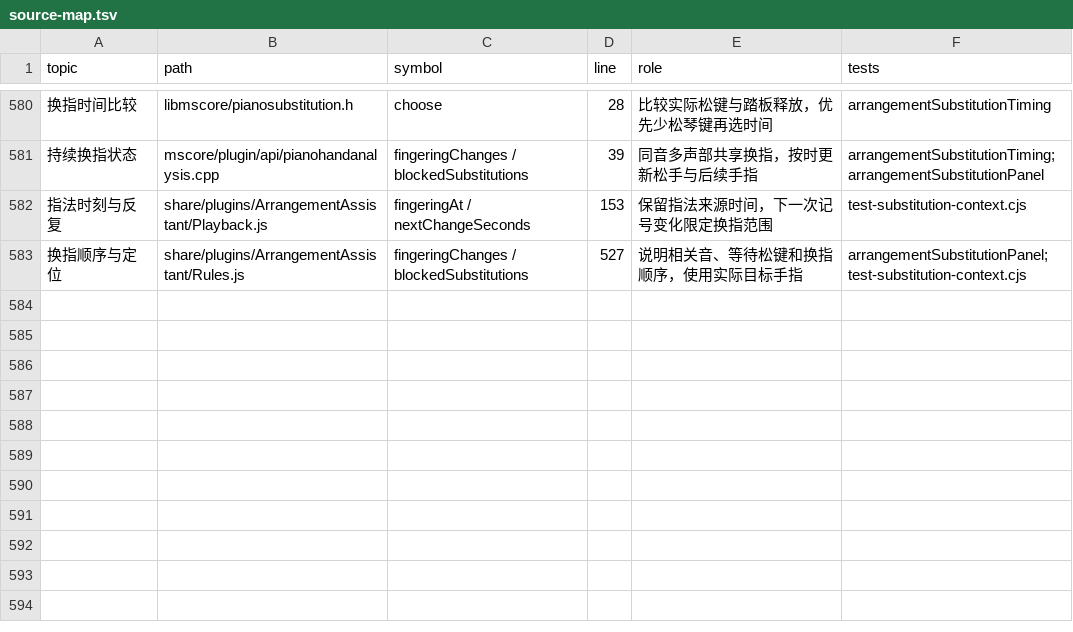
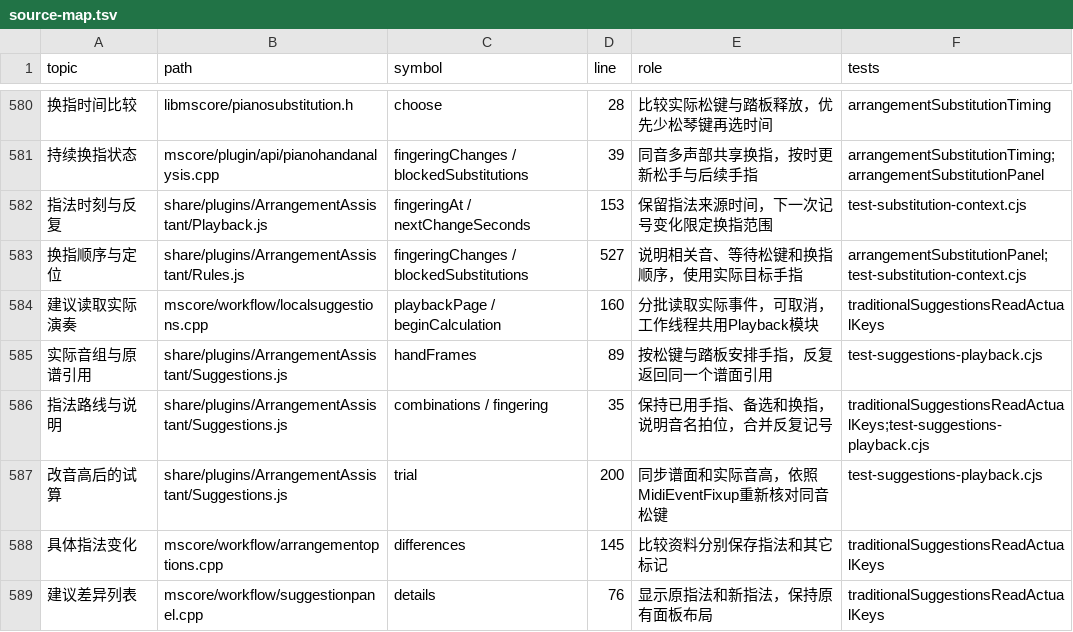
Before and after one commit to Freddd13/MuseScore, a TSV file: personal/docs/source-map.tsv, drawn as a sheet; only a part is shown, gaps mark what is left out; the diff names each change by its address in the sheet, - before the commit and + after, or states it on an @@ line.

```diff
--- a/personal/docs/source-map.tsv
+++ b/personal/docs/source-map.tsv
+row 584: 建议读取实际演奏 | mscore/workflow/localsuggestions.cpp | playbackPage / beginCalculation | 160 | 分批读取实际事件，可取消，工作线程共用Playback模块 | traditionalSuggestionsReadActualKeys
+row 585: 实际音组与原谱引用 | share/plugins/ArrangementAssistant/Suggestions.js | handFrames | 89 | 按松键与踏板安排手指，反复返回同一个谱面引用 | test-suggestions-playback.cjs
+row 586: 指法路线与说明 | share/plugins/ArrangementAssistant/Suggestions.js | combinations / fingering | 35 | 保持已用手指、备选和换指，说明音名拍位，合并反复记号 | traditionalSuggestionsReadActualKeys;test-suggestions-playback.cjs
+row 587: 改音高后的试算 | share/plugins/ArrangementAssistant/Suggestions.js | trial | 200 | 同步谱面和实际音高，依照MidiEventFixup重新核对同音松键 | test-suggestions-playback.cjs
+row 588: 具体指法变化 | mscore/workflow/arrangementoptions.cpp | differences | 145 | 比较资料分别保存指法和其它标记 | traditionalSuggestionsReadActualKeys
+row 589: 建议差异列表 | mscore/workflow/suggestionpanel.cpp | details | 76 | 显示原指法和新指法，保持原有面板布局 | traditionalSuggestionsReadActualKeys
```
Also changed, not shown: 14 other files.
